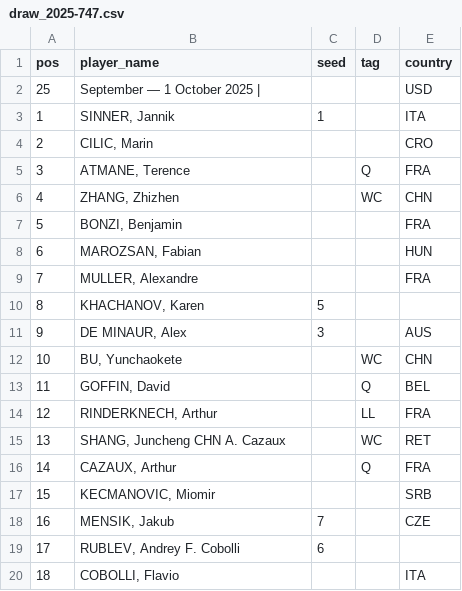
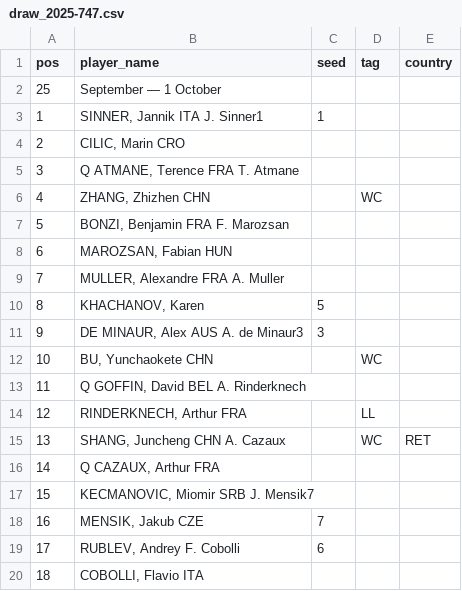
Before and after one commit to ashitaca-hub/estratego-flask, a CSV file: data/draw_2025-747.csv, drawn as a sheet; only a part is shown; the diff covers the shown part only.

```diff
--- a/data/draw_2025-747.csv
+++ b/data/draw_2025-747.csv
@@ -1,20 +1,20 @@
 pos,player_name,seed,tag,country
-25,September — 1 October 2025 |,,,USD
-1,"SINNER, Jannik",1,,ITA
-2,"CILIC, Marin",,,CRO
-3,"ATMANE, Terence",,Q,FRA
-4,"ZHANG, Zhizhen",,WC,CHN
-5,"BONZI, Benjamin",,,FRA
-6,"MAROZSAN, Fabian",,,HUN
-7,"MULLER, Alexandre",,,FRA
+25,September — 1 October,,,
+1,"SINNER, Jannik ITA J. Sinner1",1,,
+2,"CILIC, Marin CRO",,,
+3,"Q ATMANE, Terence FRA T. Atmane",,,
+4,"ZHANG, Zhizhen CHN",,WC,
+5,"BONZI, Benjamin FRA F. Marozsan",,,
+6,"MAROZSAN, Fabian HUN",,,
+7,"MULLER, Alexandre FRA A. Muller",,,
 8,"KHACHANOV, Karen",5,,
-9,"DE MINAUR, Alex",3,,AUS
-10,"BU, Yunchaokete",,WC,CHN
-11,"GOFFIN, David",,Q,BEL
-12,"RINDERKNECH, Arthur",,LL,FRA
+9,"DE MINAUR, Alex AUS A. de Minaur3",3,,
+10,"BU, Yunchaokete CHN",,WC,
+11,"Q GOFFIN, David BEL A. Rinderknech",,,
+12,"RINDERKNECH, Arthur FRA",,LL,
 13,"SHANG, Juncheng CHN A. Cazaux",,WC,RET
-14,"CAZAUX, Arthur",,Q,FRA
-15,"KECMANOVIC, Miomir",,,SRB
-16,"MENSIK, Jakub",7,,CZE
+14,"Q CAZAUX, Arthur FRA",,,
+15,"KECMANOVIC, Miomir SRB J. Mensik7",,,
+16,"MENSIK, Jakub CZE",7,,
 17,"RUBLEV, Andrey F. Cobolli",6,,
-18,"COBOLLI, Flavio",,,ITA
+18,"COBOLLI, Flavio ITA",,,
```
Also changed, not shown: 5 added rows, 5 removed rows and 16 edited cells elsewhere in this file.
